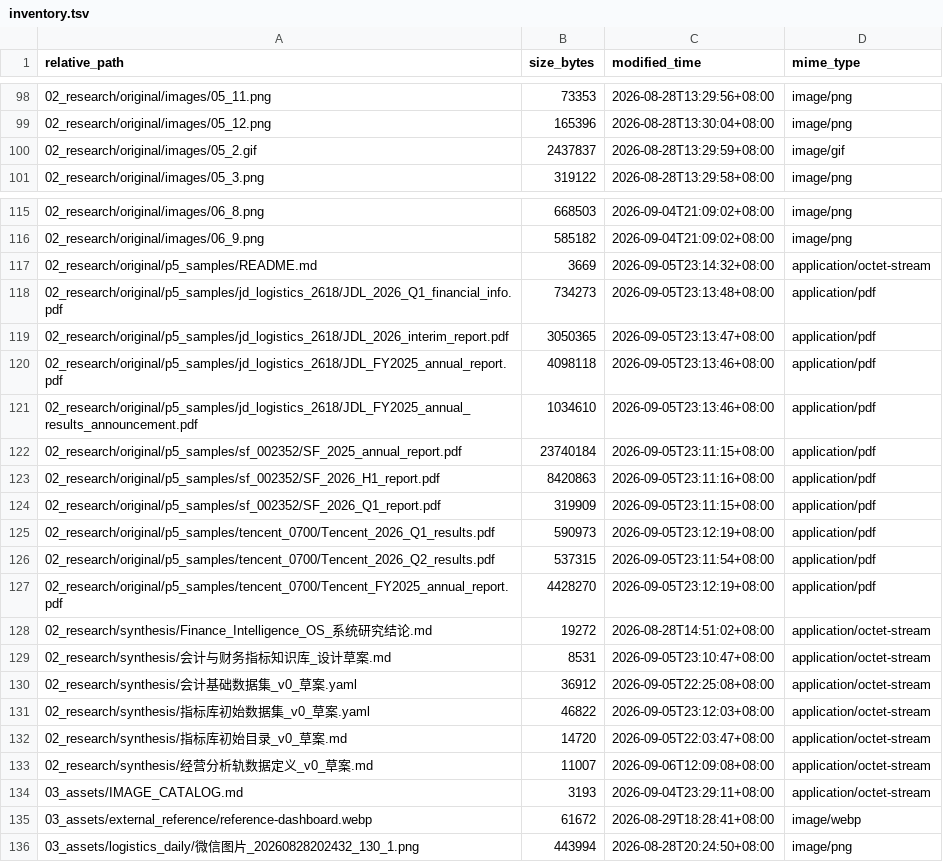
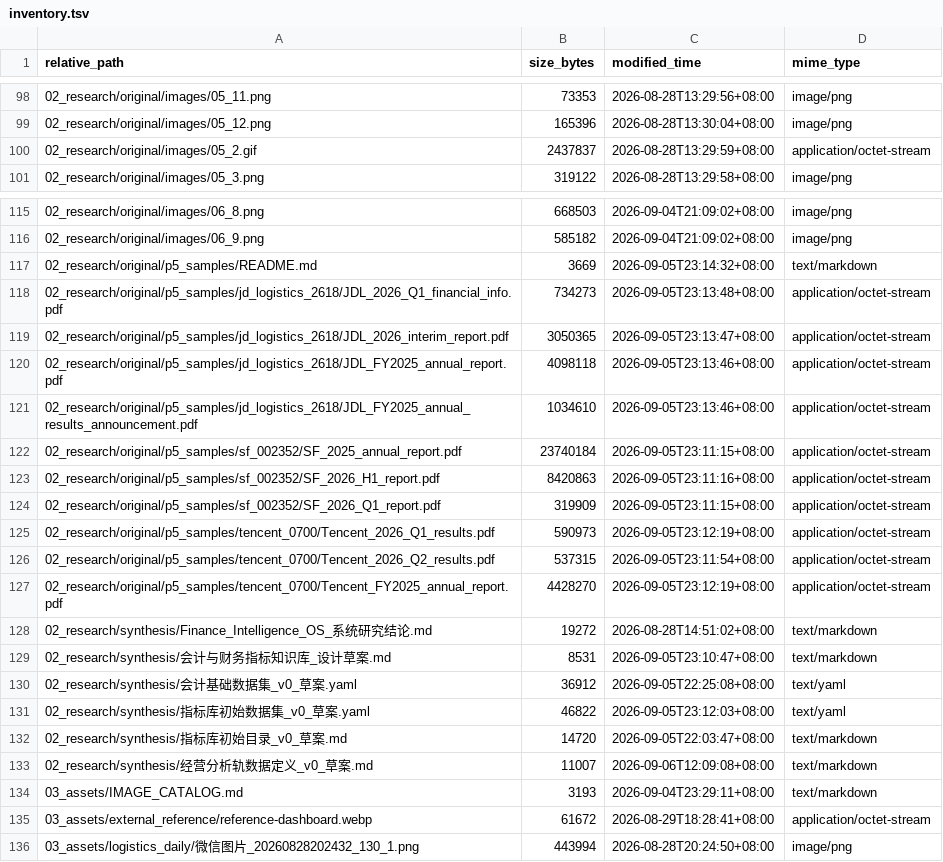
Before and after one commit to davyzhong/FLOW, a TSV file: docs/knowledge-base/99_manifest/inventory.tsv, drawn as a sheet; only a part is shown, gaps mark what is left out; the diff covers the shown part only.

```diff
--- a/docs/knowledge-base/99_manifest/inventory.tsv
+++ b/docs/knowledge-base/99_manifest/inventory.tsv
@@ -99,3 +99,3 @@ relative_path	size_bytes	modified_time	mime_type
 02_research/original/images/05_12.png	165396	2026-08-28T13:30:04+08:00	image/png
-02_research/original/images/05_2.gif	2437837	2026-08-28T13:29:59+08:00	image/gif
+02_research/original/images/05_2.gif	2437837	2026-08-28T13:29:59+08:00	application/octet-stream
 02_research/original/images/05_3.png	319122	2026-08-28T13:29:58+08:00	image/png
@@ -116,21 +116,21 @@ relative_path	size_bytes	modified_time	mime_type
 02_research/original/images/06_9.png	585182	2026-09-04T21:09:02+08:00	image/png
-02_research/original/p5_samples/README.md	3669	2026-09-05T23:14:32+08:00	application/octet-stream
-02_research/original/p5_samples/jd_logistics_2618/JDL_2026_Q1_financial_info.pdf	734273	2026-09-05T23:13:48+08:00	application/pdf
-02_research/original/p5_samples/jd_logistics_2618/JDL_2026_interim_report.pdf	3050365	2026-09-05T23:13:47+08:00	application/pdf
-02_research/original/p5_samples/jd_logistics_2618/JDL_FY2025_annual_report.pdf	4098118	2026-09-05T23:13:46+08:00	application/pdf
-02_research/original/p5_samples/jd_logistics_2618/JDL_FY2025_annual_results_announcement.pdf	1034610	2026-09-05T23:13:46+08:00	application/pdf
-02_research/original/p5_samples/sf_002352/SF_2025_annual_report.pdf	23740184	2026-09-05T23:11:15+08:00	application/pdf
-02_research/original/p5_samples/sf_002352/SF_2026_H1_report.pdf	8420863	2026-09-05T23:11:16+08:00	application/pdf
-02_research/original/p5_samples/sf_002352/SF_2026_Q1_report.pdf	319909	2026-09-05T23:11:15+08:00	application/pdf
-02_research/original/p5_samples/tencent_0700/Tencent_2026_Q1_results.pdf	590973	2026-09-05T23:12:19+08:00	application/pdf
-02_research/original/p5_samples/tencent_0700/Tencent_2026_Q2_results.pdf	537315	2026-09-05T23:11:54+08:00	application/pdf
-02_research/original/p5_samples/tencent_0700/Tencent_FY2025_annual_report.pdf	4428270	2026-09-05T23:12:19+08:00	application/pdf
-02_research/synthesis/Finance_Intelligence_OS_系统研究结论.md	19272	2026-08-28T14:51:02+08:00	application/octet-stream
-02_research/synthesis/会计与财务指标知识库_设计草案.md	8531	2026-09-05T23:10:47+08:00	application/octet-stream
-02_research/synthesis/会计基础数据集_v0_草案.yaml	36912	2026-09-05T22:25:08+08:00	application/octet-stream
-02_research/synthesis/指标库初始数据集_v0_草案.yaml	46822	2026-09-05T23:12:03+08:00	application/octet-stream
-02_research/synthesis/指标库初始目录_v0_草案.md	14720	2026-09-05T22:03:47+08:00	application/octet-stream
-02_research/synthesis/经营分析轨数据定义_v0_草案.md	11007	2026-09-06T12:09:08+08:00	application/octet-stream
-03_assets/IMAGE_CATALOG.md	3193	2026-09-04T23:29:11+08:00	application/octet-stream
-03_assets/external_reference/reference-dashboard.webp	61672	2026-08-29T18:28:41+08:00	image/webp
+02_research/original/p5_samples/README.md	3669	2026-09-05T23:14:32+08:00	text/markdown
+02_research/original/p5_samples/jd_logistics_2618/JDL_2026_Q1_financial_info.pdf	734273	2026-09-05T23:13:48+08:00	application/octet-stream
+02_research/original/p5_samples/jd_logistics_2618/JDL_2026_interim_report.pdf	3050365	2026-09-05T23:13:47+08:00	application/octet-stream
+02_research/original/p5_samples/jd_logistics_2618/JDL_FY2025_annual_report.pdf	4098118	2026-09-05T23:13:46+08:00	application/octet-stream
+02_research/original/p5_samples/jd_logistics_2618/JDL_FY2025_annual_results_announcement.pdf	1034610	2026-09-05T23:13:46+08:00	application/octet-stream
+02_research/original/p5_samples/sf_002352/SF_2025_annual_report.pdf	23740184	2026-09-05T23:11:15+08:00	application/octet-stream
+02_research/original/p5_samples/sf_002352/SF_2026_H1_report.pdf	8420863	2026-09-05T23:11:16+08:00	application/octet-stream
+02_research/original/p5_samples/sf_002352/SF_2026_Q1_report.pdf	319909	2026-09-05T23:11:15+08:00	application/octet-stream
+02_research/original/p5_samples/tencent_0700/Tencent_2026_Q1_results.pdf	590973	2026-09-05T23:12:19+08:00	application/octet-stream
+02_research/original/p5_samples/tencent_0700/Tencent_2026_Q2_results.pdf	537315	2026-09-05T23:11:54+08:00	application/octet-stream
+02_research/original/p5_samples/tencent_0700/Tencent_FY2025_annual_report.pdf	4428270	2026-09-05T23:12:19+08:00	application/octet-stream
+02_research/synthesis/Finance_Intelligence_OS_系统研究结论.md	19272	2026-08-28T14:51:02+08:00	text/markdown
+02_research/synthesis/会计与财务指标知识库_设计草案.md	8531	2026-09-05T23:10:47+08:00	text/markdown
+02_research/synthesis/会计基础数据集_v0_草案.yaml	36912	2026-09-05T22:25:08+08:00	text/yaml
+02_research/synthesis/指标库初始数据集_v0_草案.yaml	46822	2026-09-05T23:12:03+08:00	text/yaml
+02_research/synthesis/指标库初始目录_v0_草案.md	14720	2026-09-05T22:03:47+08:00	text/markdown
+02_research/synthesis/经营分析轨数据定义_v0_草案.md	11007	2026-09-06T12:09:08+08:00	text/markdown
+03_assets/IMAGE_CATALOG.md	3193	2026-09-04T23:29:11+08:00	text/markdown
+03_assets/external_reference/reference-dashboard.webp	61672	2026-08-29T18:28:41+08:00	application/octet-stream
 03_assets/logistics_daily/微信图片_20260828202432_130_1.png	443994	2026-08-28T20:24:50+08:00	image/png
```
Also changed, not shown: 36 edited cells elsewhere in this file, 4 other files.
